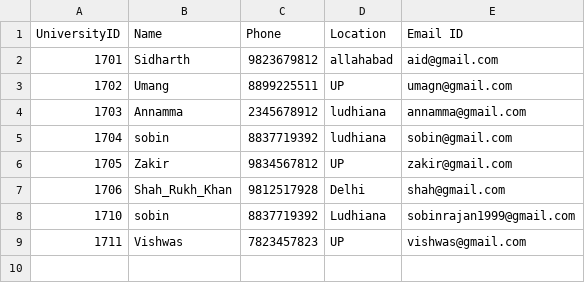
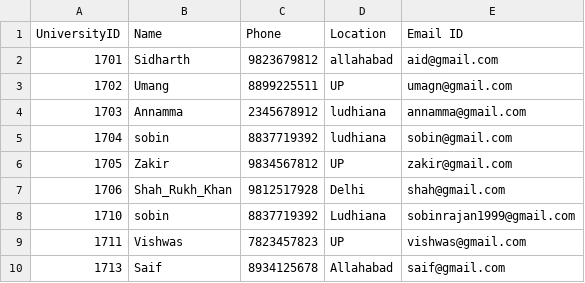
Before and after one commit to sobinrajan1999/258213_Mini_Project_LTTS, a CSV file: user_info.csv, drawn as a sheet; the diff names each change by its address in the sheet, - before the commit and + after, or states it on an @@ line.

```diff
--- a/user_info.csv
+++ b/user_info.csv
+row 10: 1713 | Saif | 8934125678 | Allahabad | saif@gmail.com
```
Also changed, not shown: 5 other files.
